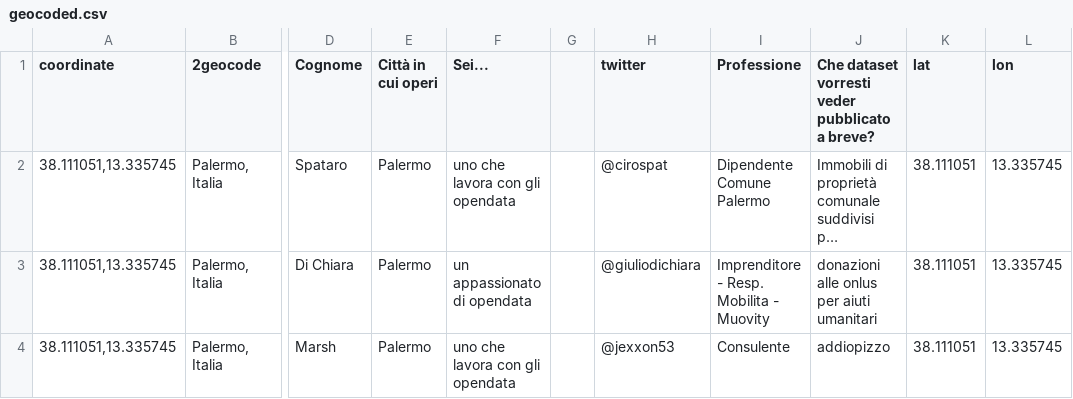
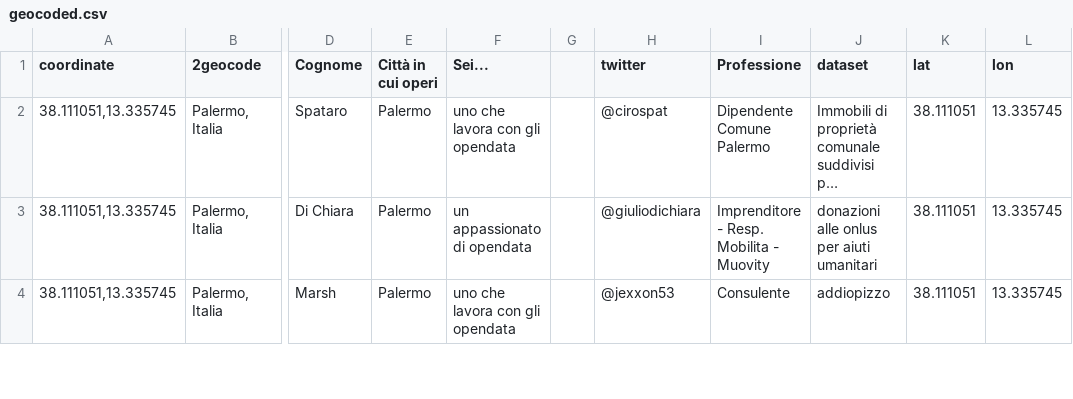
Before and after one commit to aborruso/stsmed, a CSV file: geocoded.csv, drawn as a sheet; only a part is shown, gaps mark what is left out; long unchanged cells end in …; the diff names each change by its address in the sheet, - before the commit and + after, or states it on an @@ line.

Commit message:
Update geocoded.csv

```diff
--- a/geocoded.csv
+++ b/geocoded.csv
-J1: Che dataset vorresti veder pubblicato a breve?
+J1: dataset
```
